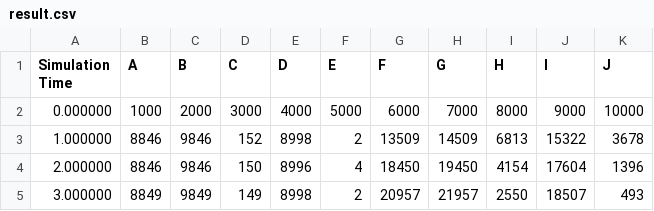
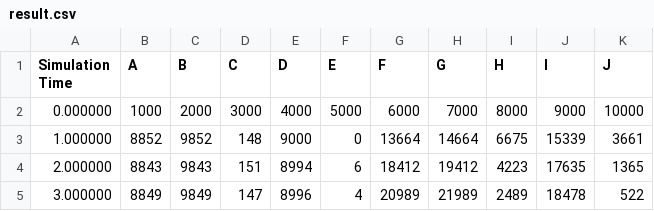
Before and after one commit to CNS-OIST/STEPS_Example, a CSV file: manual_tutorials/parallel/parallel_result/result.csv, drawn as a sheet; only a part is shown; the diff covers the shown part only.

```diff
--- a/manual_tutorials/parallel/parallel_result/result.csv
+++ b/manual_tutorials/parallel/parallel_result/result.csv
@@ -2,4 +2,4 @@ Simulation Time,A,B,C,D,E,F,G,H,I,J
 0.000000,1000,2000,3000,4000,5000,6000,7000,8000,9000,10000
-1.000000,8846,9846,152,8998,2,13509,14509,6813,15322,3678
-2.000000,8846,9846,150,8996,4,18450,19450,4154,17604,1396
-3.000000,8849,9849,149,8998,2,20957,21957,2550,18507,493
+1.000000,8852,9852,148,9000,0,13664,14664,6675,15339,3661
+2.000000,8843,9843,151,8994,6,18412,19412,4223,17635,1365
+3.000000,8849,9849,147,8996,4,20989,21989,2489,18478,522
```
Also changed, not shown: 161 edited cells elsewhere in this file, manual_tutorials/parallel/serial_result/result.csv, 7 other files.
